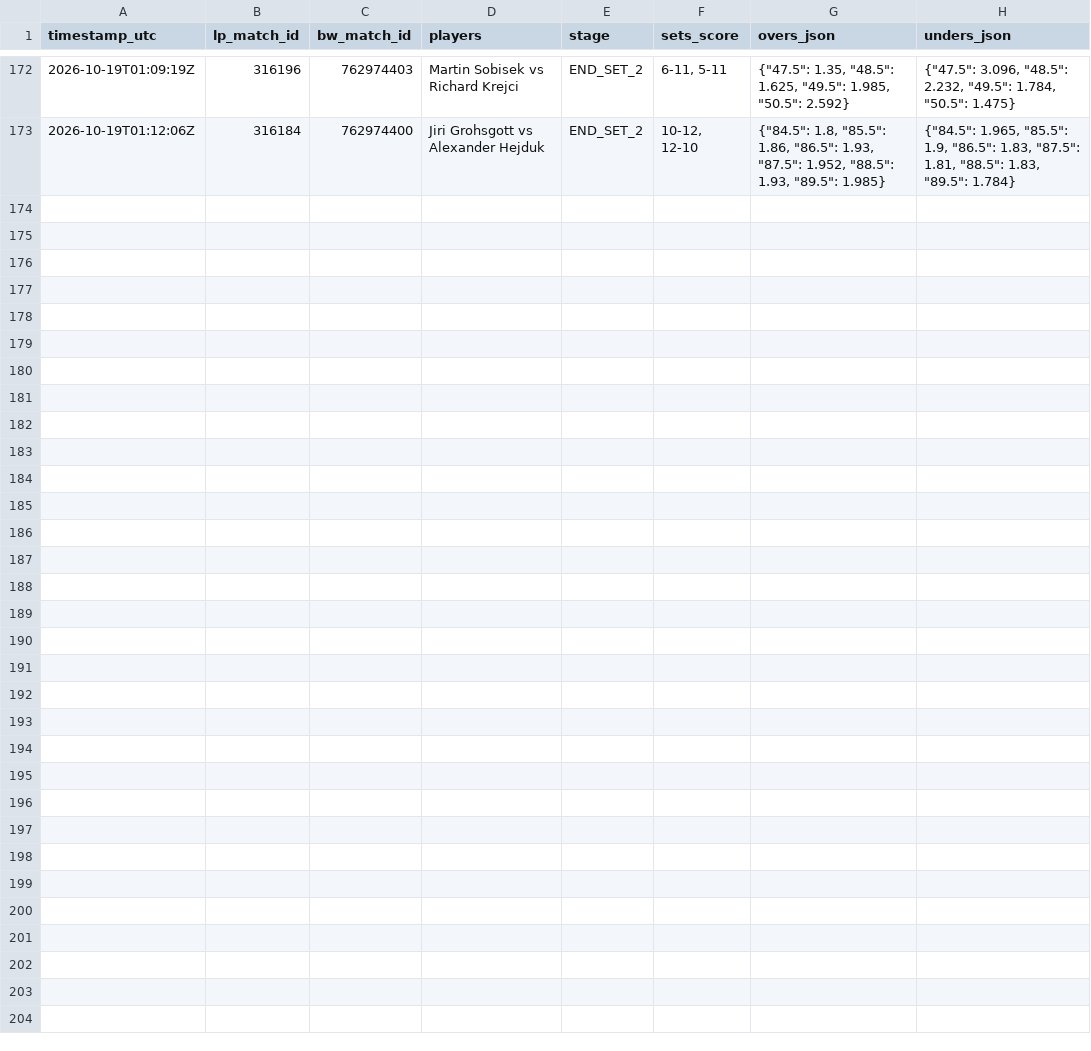
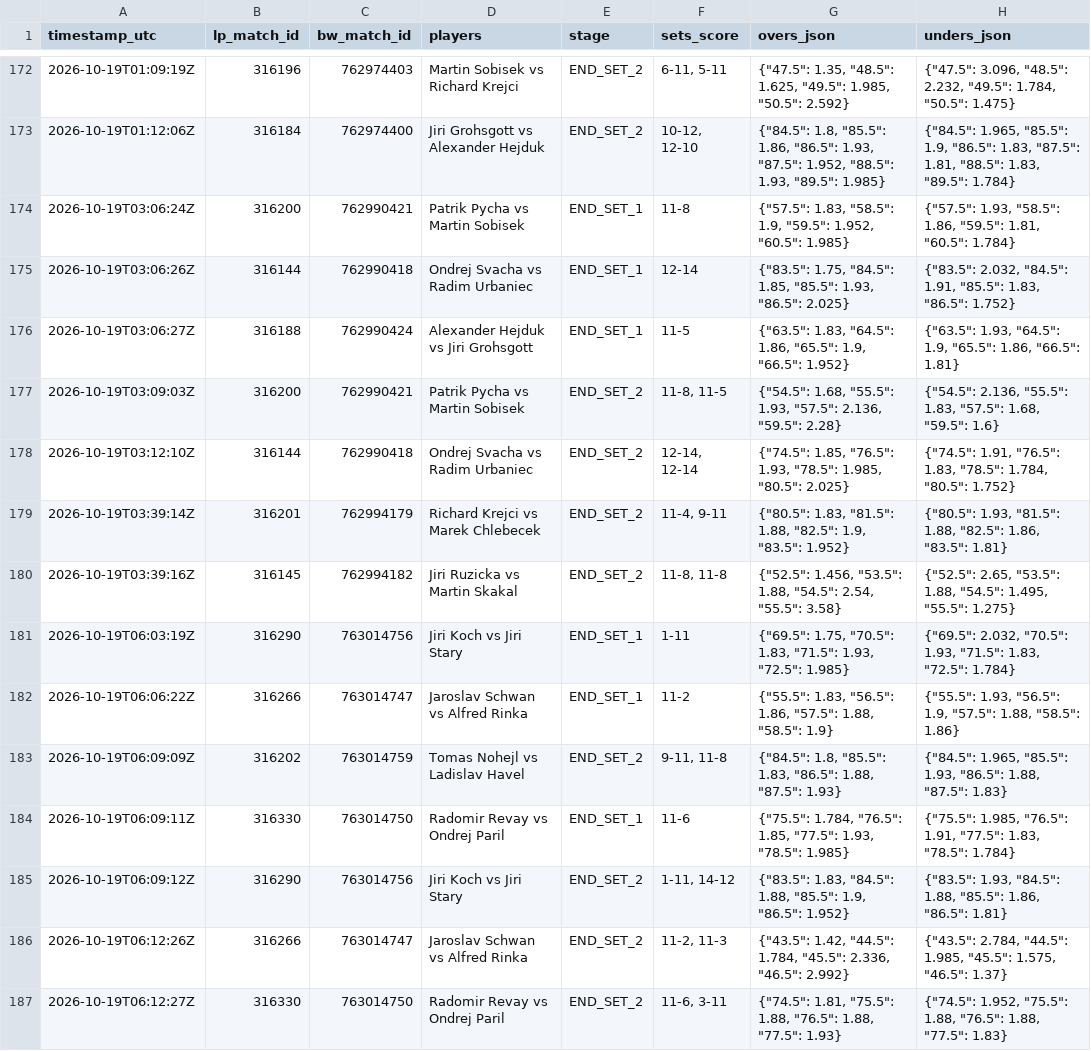
Before and after one commit to Blessed-200/core-telemetry-sync, a CSV file: bw_odds_ticks.csv, drawn as a sheet; only a part is shown, gaps mark what is left out; the diff names each change by its address in the sheet, - before the commit and + after, or states it on an @@ line.

Commit message:
chore: sync LineMetrics state and odds ticks

```diff
--- a/bw_odds_ticks.csv
+++ b/bw_odds_ticks.csv
+row 174: 2026-10-19T03:06:24Z | 316200 | 762990421 | Patrik Pycha vs Martin Sobisek | END_SET_1 | 11-8 | {"57.5": 1.83, "58.5": 1.9, "59.5": 1.952, "60.5": 1.985} | {"57.5": 1.93, "58.5": 1.86, "59.5": 1.81, "60.5": 1.784}
+row 175: 2026-10-19T03:06:26Z | 316144 | 762990418 | Ondrej Svacha vs Radim Urbaniec | END_SET_1 | 12-14 | {"83.5": 1.75, "84.5": 1.85, "85.5": 1.93, "86.5": 2.025} | {"83.5": 2.032, "84.5": 1.91, "85.5": 1.83, "86.5": 1.752}
+row 176: 2026-10-19T03:06:27Z | 316188 | 762990424 | Alexander Hejduk vs Jiri Grohsgott | END_SET_1 | 11-5 | {"63.5": 1.83, "64.5": 1.86, "65.5": 1.9, "66.5": 1.952} | {"63.5": 1.93, "64.5": 1.9, "65.5": 1.86, "66.5": 1.81}
+row 177: 2026-10-19T03:09:03Z | 316200 | 762990421 | Patrik Pycha vs Martin Sobisek | END_SET_2 | 11-8, 11-5 | {"54.5": 1.68, "55.5": 1.93, "57.5": 2.136, "59.5": 2.28} | {"54.5": 2.136, "55.5": 1.83, "57.5": 1.68, "59.5": 1.6}
+row 178: 2026-10-19T03:12:10Z | 316144 | 762990418 | Ondrej Svacha vs Radim Urbaniec | END_SET_2 | 12-14, 12-14 | {"74.5": 1.85, "76.5": 1.93, "78.5": 1.985, "80.5": 2.025} | {"74.5": 1.91, "76.5": 1.83, "78.5": 1.784, "80.5": 1.752}
+row 179: 2026-10-19T03:39:14Z | 316201 | 762994179 | Richard Krejci vs Marek Chlebecek | END_SET_2 | 11-4, 9-11 | {"80.5": 1.83, "81.5": 1.88, "82.5": 1.9, "83.5": 1.952} | {"80.5": 1.93, "81.5": 1.88, "82.5": 1.86, "83.5": 1.81}
+row 180: 2026-10-19T03:39:16Z | 316145 | 762994182 | Jiri Ruzicka vs Martin Skakal | END_SET_2 | 11-8, 11-8 | {"52.5": 1.456, "53.5": 1.88, "54.5": 2.54, "55.5": 3.58} | {"52.5": 2.65, "53.5": 1.88, "54.5": 1.495, "55.5": 1.275}
+row 181: 2026-10-19T06:03:19Z | 316290 | 763014756 | Jiri Koch vs Jiri Stary | END_SET_1 | 1-11 | {"69.5": 1.75, "70.5": 1.83, "71.5": 1.93, "72.5": 1.985} | {"69.5": 2.032, "70.5": 1.93, "71.5": 1.83, "72.5": 1.784}
+row 182: 2026-10-19T06:06:22Z | 316266 | 763014747 | Jaroslav Schwan vs Alfred Rinka | END_SET_1 | 11-2 | {"55.5": 1.83, "56.5": 1.86, "57.5": 1.88, "58.5": 1.9} | {"55.5": 1.93, "56.5": 1.9, "57.5": 1.88, "58.5": 1.86}
+row 183: 2026-10-19T06:09:09Z | 316202 | 763014759 | Tomas Nohejl vs Ladislav Havel | END_SET_2 | 9-11, 11-8 | {"84.5": 1.8, "85.5": 1.83, "86.5": 1.88, "87.5": 1.93} | {"84.5": 1.965, "85.5": 1.93, "86.5": 1.88, "87.5": 1.83}
+row 184: 2026-10-19T06:09:11Z | 316330 | 763014750 | Radomir Revay vs Ondrej Paril | END_SET_1 | 11-6 | {"75.5": 1.784, "76.5": 1.85, "77.5": 1.93, "78.5": 1.985} | {"75.5": 1.985, "76.5": 1.91, "77.5": 1.83, "78.5": 1.784}
+row 185: 2026-10-19T06:09:12Z | 316290 | 763014756 | Jiri Koch vs Jiri Stary | END_SET_2 | 1-11, 14-12 | {"83.5": 1.83, "84.5": 1.88, "85.5": 1.9, "86.5": 1.952} | {"83.5": 1.93, "84.5": 1.88, "85.5": 1.86, "86.5": 1.81}
+row 186: 2026-10-19T06:12:26Z | 316266 | 763014747 | Jaroslav Schwan vs Alfred Rinka | END_SET_2 | 11-2, 11-3 | {"43.5": 1.42, "44.5": 1.784, "45.5": 2.336, "46.5": 2.992} | {"43.5": 2.784, "44.5": 1.985, "45.5": 1.575, "46.5": 1.37}
+row 187: 2026-10-19T06:12:27Z | 316330 | 763014750 | Radomir Revay vs Ondrej Paril | END_SET_2 | 11-6, 3-11 | {"74.5": 1.81, "75.5": 1.88, "76.5": 1.88, "77.5": 1.93} | {"74.5": 1.952, "75.5": 1.88, "76.5": 1.88, "77.5": 1.83}
```
Also changed, not shown: 2 other files.
